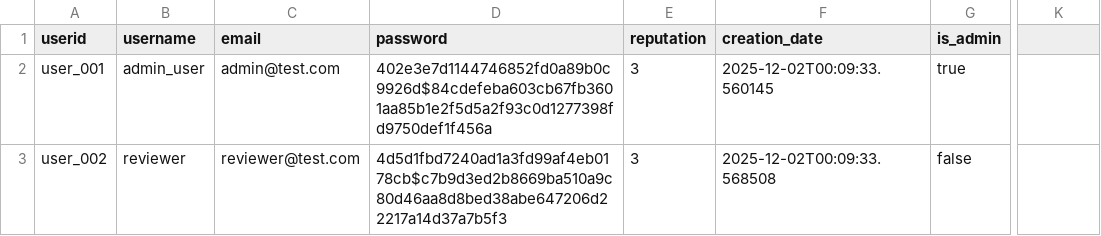
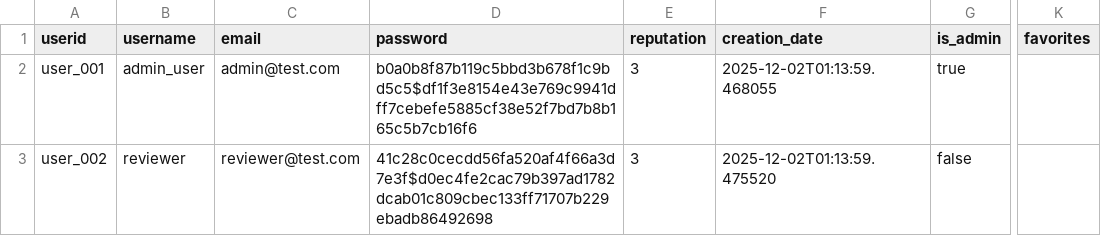
Before and after one commit to nicovandolder-hash/KEYBOARD-SMASHERS-310, a CSV file: data/users.csv, drawn as a sheet; only a part is shown, gaps mark what is left out; the diff names each change by its address in the sheet, - before the commit and + after, or states it on an @@ line.

Commit message:
Implement Issue #78: Favorites list toggling
- Add favorites field to UserDAO (load, save, create)
- Add favorites field to UserAPISchema
- Implement POST /users/{user_id}/favorites/{movie_id} endpoint
- Toggle adds/removes movies from user's favorites list
- Authentication required (users can only modify own favorites)
- Movie validation before adding to favorites
- Lazy cleanup filters deleted movies from favorites on retrieval
- Add 8 new tests (7 integration + 1 unit)
- All 312 tests passing
- Flake8 compliant

```diff
--- a/data/users.csv
+++ b/data/users.csv
-K1: (empty)
+K1: favorites
-D2 (password): 402e3e7d1144746852fd0a89b0c9926d$84cdefeba603cb67fb3601aa85b1e2f5d5a2f93c0d1277398fd9750def1f456a
+D2 (password): b0a0b8f87b119c5bbd3b678f1c9bd5c5$df1f3e8154e43e769c9941dff7cebefe5885cf38e52f7bd7b8b165c5b7cb16f6
-F2 (creation_date): 2025-12-02T00:09:33.560145
+F2 (creation_date): 2025-12-02T01:13:59.468055
-D3 (password): 4d5d1fbd7240ad1a3fd99af4eb0178cb$c7b9d3ed2b8669ba510a9c80d46aa8d8bed38abe647206d22217a14d37a7b5f3
+D3 (password): 41c28c0cecdd56fa520af4f66a3d7e3f$d0ec4fe2cac79b397ad1782dcab01c809cbec133ff71707b229ebadb86492698
-F3 (creation_date): 2025-12-02T00:09:33.568508
+F3 (creation_date): 2025-12-02T01:13:59.475520
```
Also changed, not shown: data/reviews_new.csv, 4 other files.
